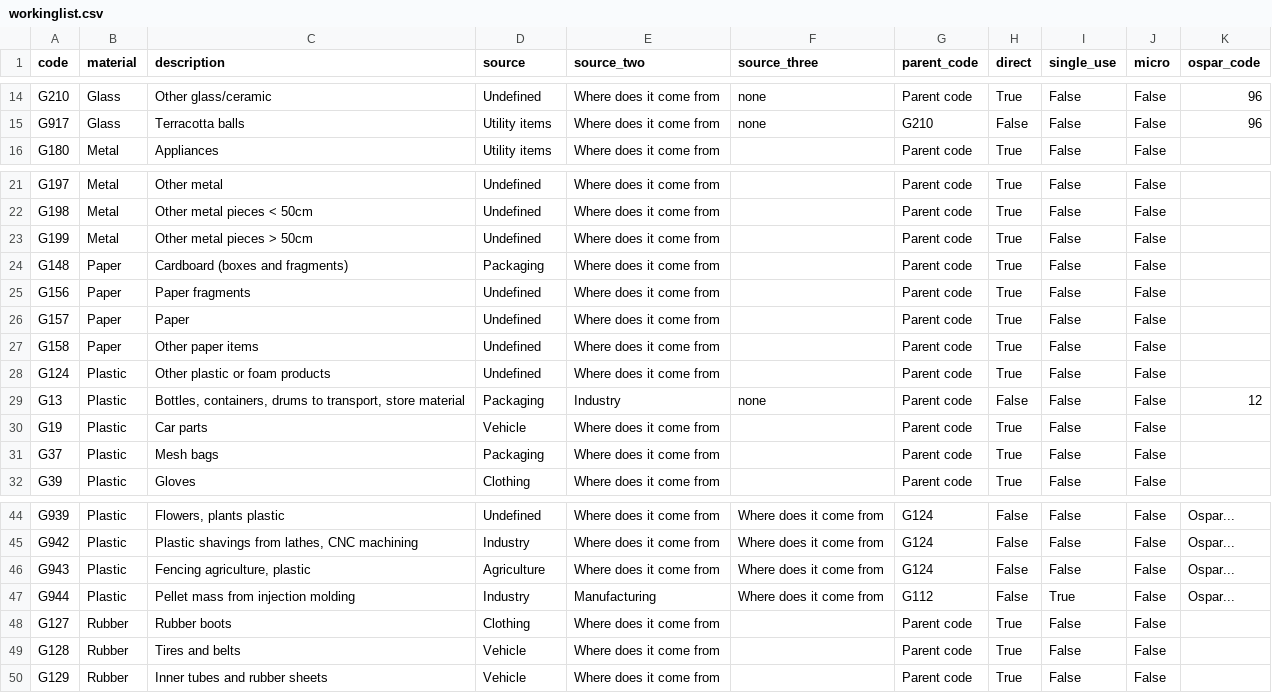
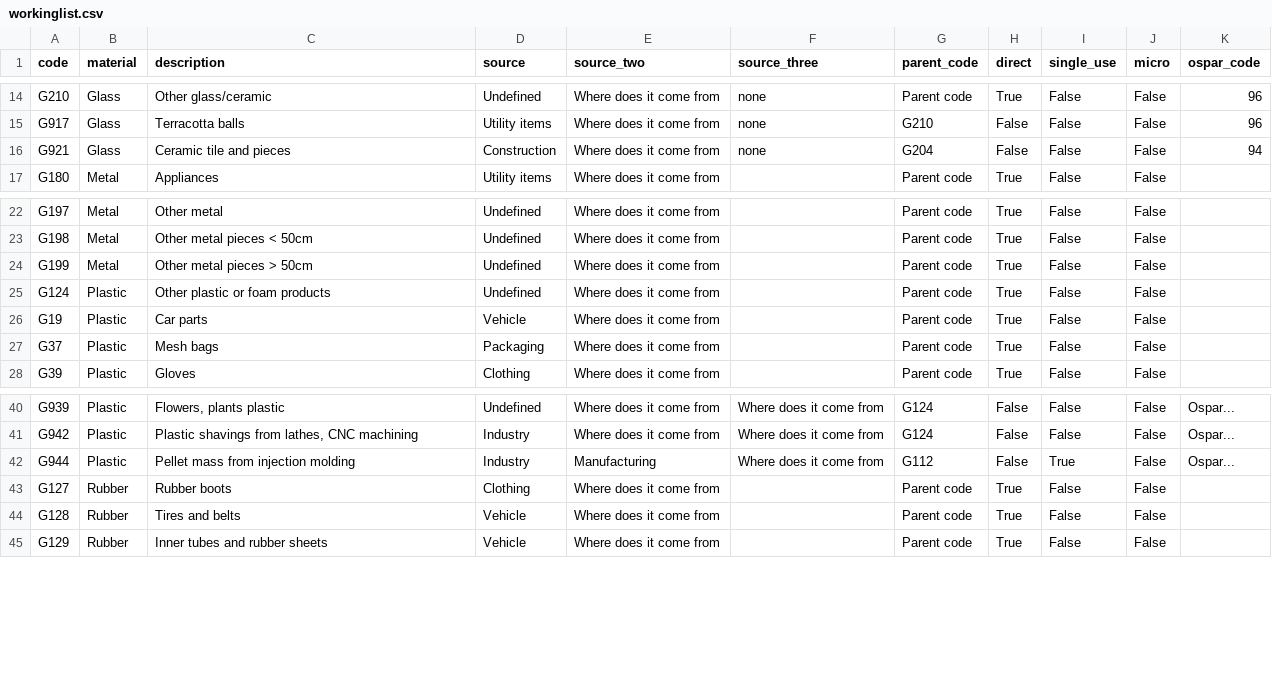
Before and after one commit to hammerdirt-analyst/iqals, a CSV file: output/code_groups/workinglist.csv, drawn as a sheet; only a part is shown, gaps mark what is left out; removed rows and columns are numbered as before the commit, all else as after; the diff names each change by its address in the sheet, - before the commit and + after, or states it on an @@ line.

Commit message:
moved codes unclassified to groups

```diff
--- a/output/code_groups/workinglist.csv
+++ b/output/code_groups/workinglist.csv
+row 16: G921 | Glass | Ceramic tile and pieces | Construction | Where does it come from | none | G204 | False | False | False | 94
-row 24: G148 | Paper | Cardboard (boxes and fragments) | Packaging | Where does it come from |  | Parent code | True | False | False
-row 25: G156 | Paper | Paper fragments | Undefined | Where does it come from |  | Parent code | True | False | False
-row 26: G157 | Paper | Paper | Undefined | Where does it come from |  | Parent code | True | False | False
-row 27: G158 | Paper | Other paper items | Undefined | Where does it come from |  | Parent code | True | False | False
-row 29: G13 | Plastic | Bottles, containers, drums to transport, store material | Packaging | Industry | none | Parent code | False | False | False | 12
-row 46: G943 | Plastic | Fencing agriculture, plastic | Agriculture | Where does it come from | Where does it come from | G124 | False | False | False | Ospar...
```
Also changed, not shown: output/code_groups/codes_with_groups.csv, 18 other files.
